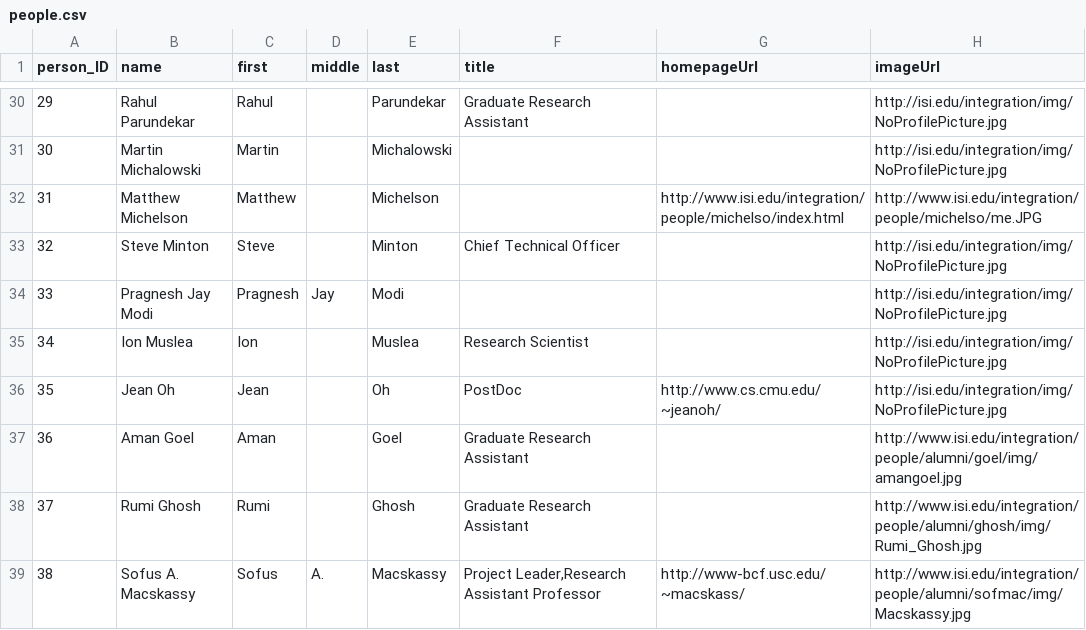
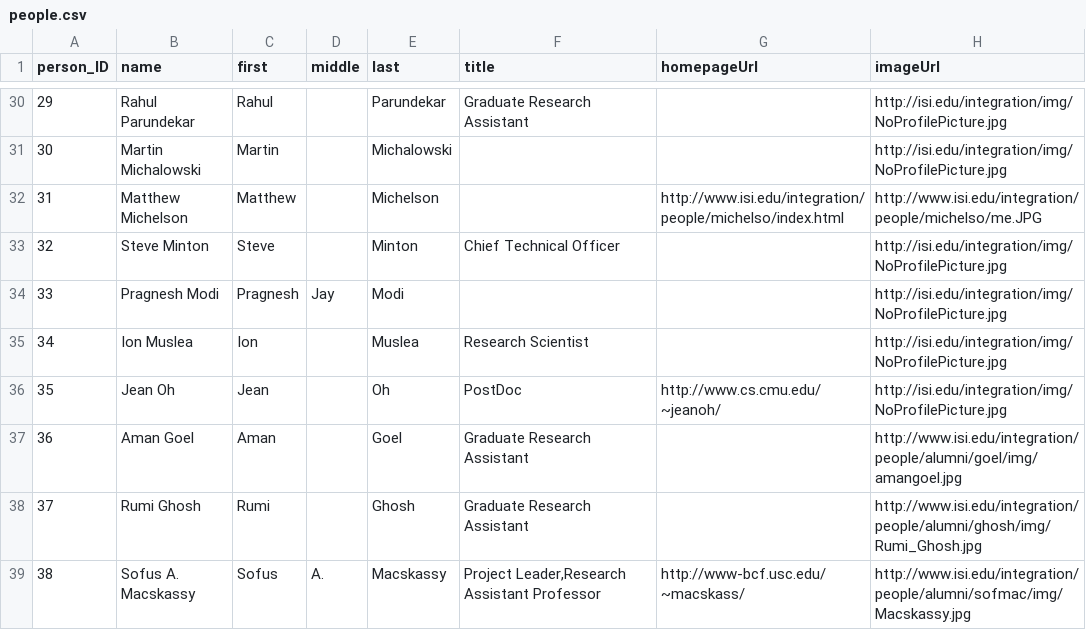
Before and after one commit to chetanme/division-page-data, a CSV file: data/people.csv, drawn as a sheet; only a part is shown, gaps mark what is left out.

Commit message:
testing..

```diff
--- a/data/people.csv
+++ b/data/people.csv
@@ -33,3 +33,3 @@ person_ID,name,first,middle,last,title,homepageUrl,imageUrl
 32,Steve Minton,Steve,,Minton,Chief Technical Officer,,http://isi.edu/integration/img/NoProfilePicture.jpg
-33,Pragnesh Jay Modi,Pragnesh,Jay,Modi,,,http://isi.edu/integration/img/NoProfilePicture.jpg
+33,Pragnesh Modi,Pragnesh,Jay,Modi,,,http://isi.edu/integration/img/NoProfilePicture.jpg
 34,Ion Muslea,Ion,,Muslea,Research Scientist,,http://isi.edu/integration/img/NoProfilePicture.jpg
```
